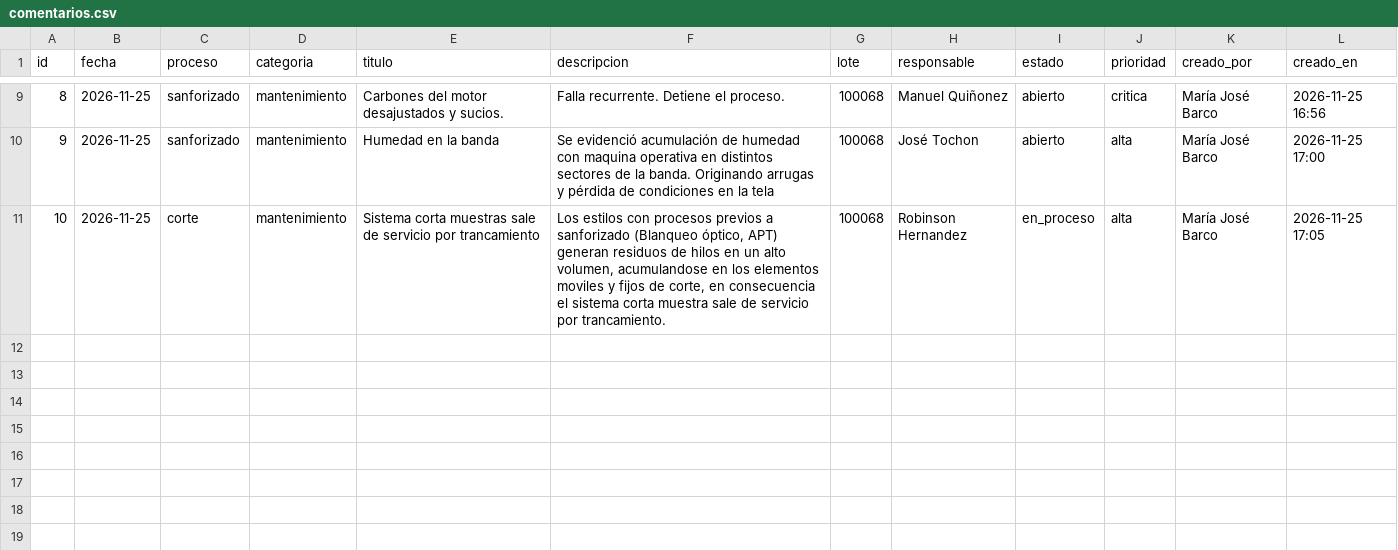
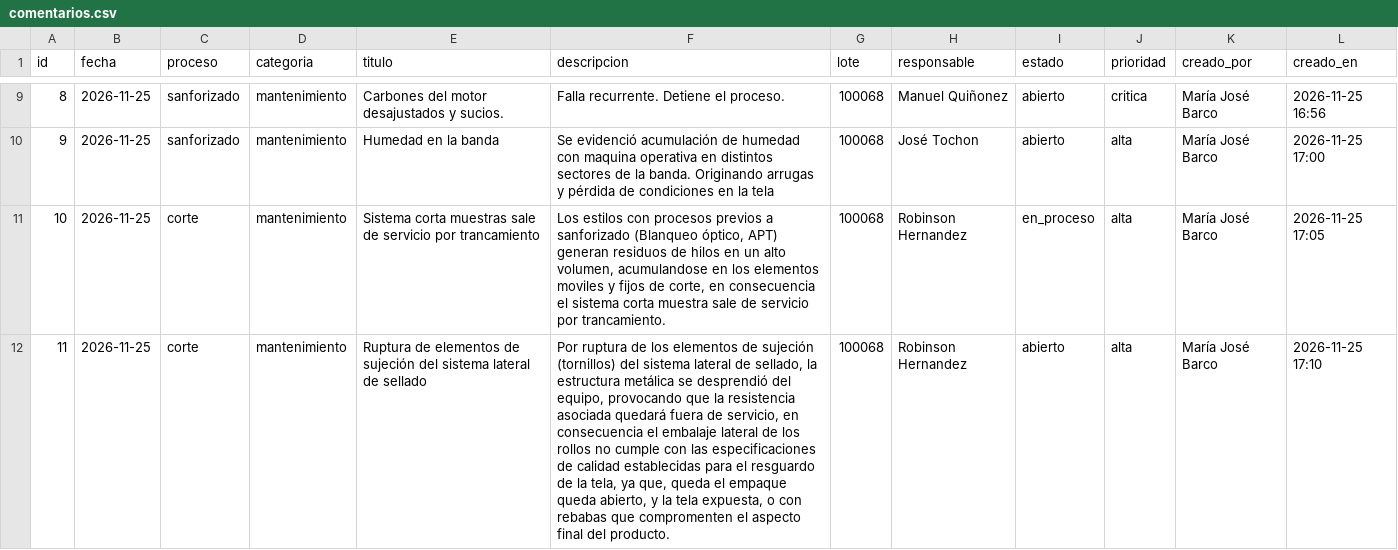
Before and after one commit to fherross3-ops/APP_PAcabado, a CSV file: data/comentarios.csv, drawn as a sheet; only a part is shown, gaps mark what is left out; the diff names each change by its address in the sheet, - before the commit and + after, or states it on an @@ line.

Commit message:
Agregar comentario #11: Ruptura de elementos de sujeción del sistema lateral de sellado

```diff
--- a/data/comentarios.csv
+++ b/data/comentarios.csv
+row 12: 11 | 2026-11-25 | corte | mantenimiento | Ruptura de elementos de sujeción del sistema lateral de sellado | Por ruptura de los elementos de sujeción (tornillos) del sistema lateral de sellado, la estructura metálica se desprendió del equipo, provocando que la resistencia asociada quedará fuera de servicio, en consecuencia el embalaje lateral de los rollos no cumple con las especificaciones de calidad establecidas para el resguardo de la tela, ya que, queda el empaque queda abierto, y la tela expuesta, o con rebabas que compromenten el aspecto final del producto. | 100068 | Robinson Hernandez | abierto | alta | María José Barco | 2026-11-25 17:10
```
